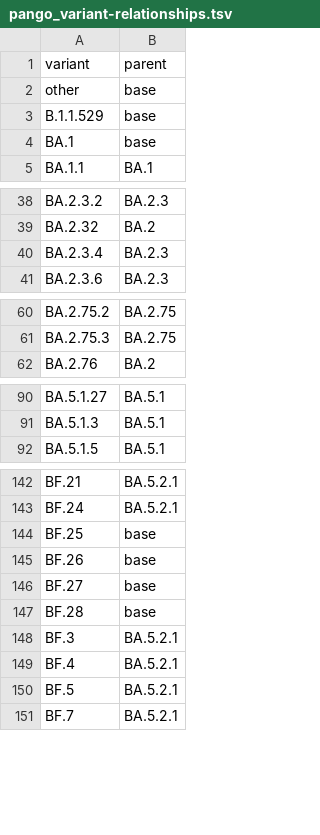
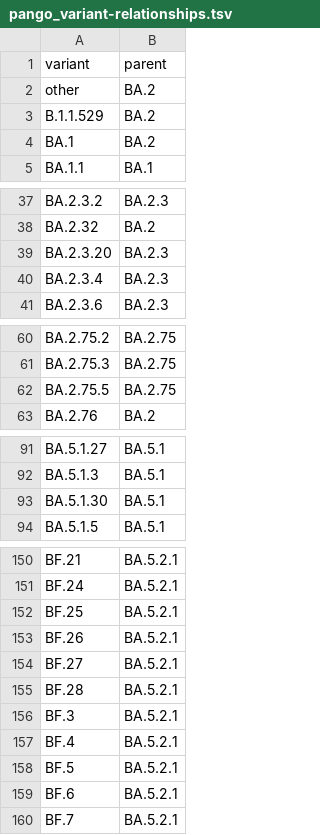
Before and after one commit to blab/ncov-escape, a TSV file: mlr-fitness/data/pango_variant-relationships.tsv, drawn as a sheet; only a part is shown, gaps mark what is left out; the diff covers the shown part only.

```diff
--- a/mlr-fitness/data/pango_variant-relationships.tsv
+++ b/mlr-fitness/data/pango_variant-relationships.tsv
@@ -1,5 +1,5 @@
 variant	parent
-other	base
-B.1.1.529	base
-BA.1	base
+other	BA.2
+B.1.1.529	BA.2
+BA.1	BA.2
 BA.1.1	BA.1
@@ -39,2 +38,3 @@ BA.2.3.2	BA.2.3
 BA.2.32	BA.2
+BA.2.3.20	BA.2.3
 BA.2.3.4	BA.2.3
@@ -61,2 +61,3 @@ BA.2.75.2	BA.2.75
 BA.2.75.3	BA.2.75
+BA.2.75.5	BA.2.75
 BA.2.76	BA.2
@@ -91,2 +92,3 @@ BA.5.1.27	BA.5.1
 BA.5.1.3	BA.5.1
+BA.5.1.30	BA.5.1
 BA.5.1.5	BA.5.1
@@ -143,6 +151,6 @@ BF.21	BA.5.2.1
 BF.24	BA.5.2.1
-BF.25	base
-BF.26	base
-BF.27	base
-BF.28	base
+BF.25	BA.5.2.1
+BF.26	BA.5.2.1
+BF.27	BA.5.2.1
+BF.28	BA.5.2.1
 BF.3	BA.5.2.1
@@ -150,2 +158,3 @@ BF.4	BA.5.2.1
 BF.5	BA.5.2.1
+BF.6	BA.5.2.1
 BF.7	BA.5.2.1
```
Also changed, not shown: 12 added rows, 2 removed rows and 8 edited cells elsewhere in this file, 5 other files.
